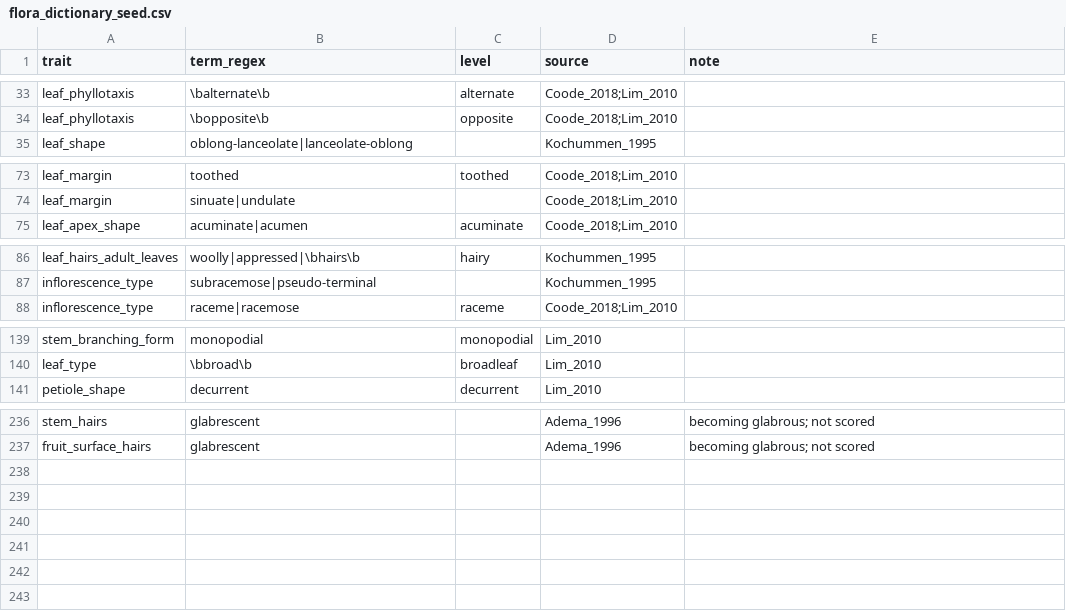
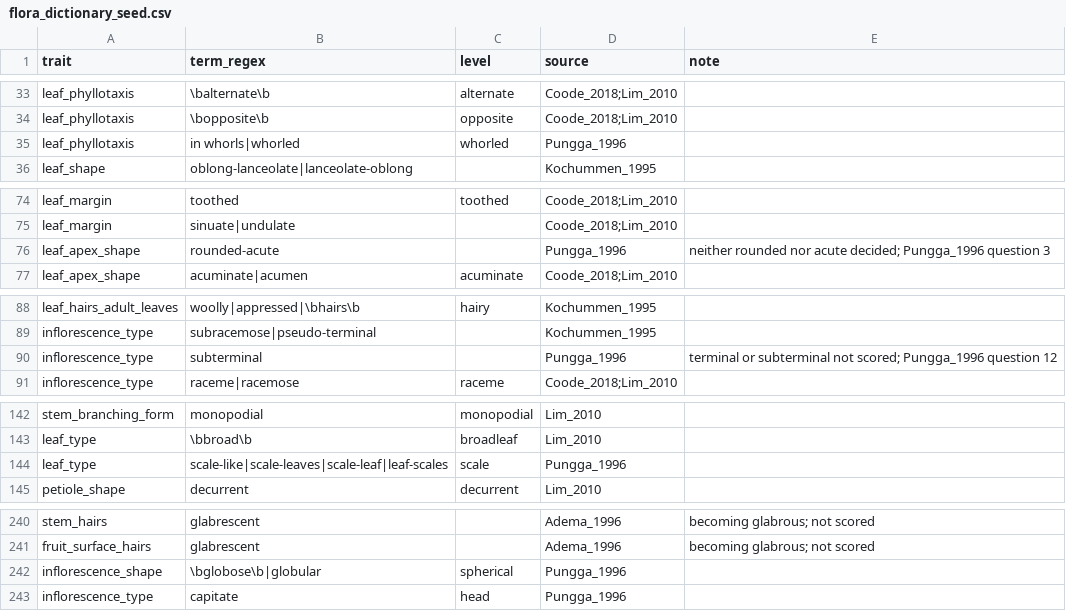
Before and after one commit to hrlai/MYtraits.build, a CSV file: .github/skills/extract-traits-from-floras-my/assets/flora_dictionary_seed.csv, drawn as a sheet; only a part is shown, gaps mark what is left out; the diff names each change by its address in the sheet, - before the commit and + after, or states it on an @@ line.

```diff
--- a/.github/skills/extract-traits-from-floras-my/assets/flora_dictionary_seed.csv
+++ b/.github/skills/extract-traits-from-floras-my/assets/flora_dictionary_seed.csv
+row 35: leaf_phyllotaxis | in whorls|whorled | whorled | Pungga_1996
+row 76: leaf_apex_shape | rounded-acute |  | Pungga_1996 | neither rounded nor acute decided; Pungga_1996 question 3
+row 90: inflorescence_type | subterminal |  | Pungga_1996 | terminal or subterminal not scored; Pungga_1996 question 12
+row 144: leaf_type | scale-like|scale-leaves|scale-leaf|leaf-scales | scale | Pungga_1996
+row 242: inflorescence_shape | \bglobose\b|globular | spherical | Pungga_1996
+row 243: inflorescence_type | capitate | head | Pungga_1996
```
